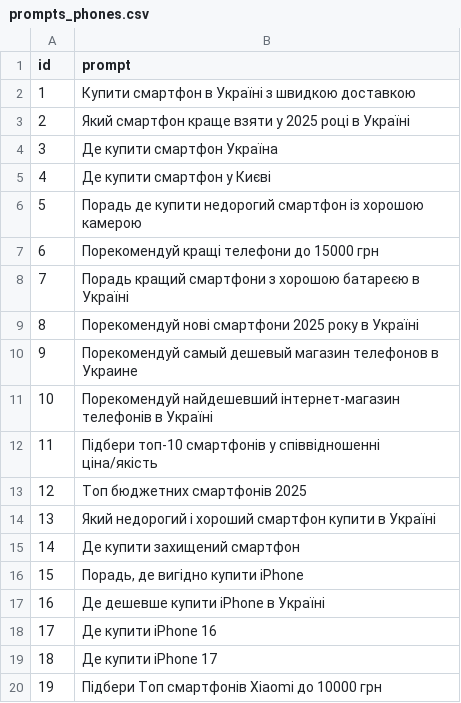
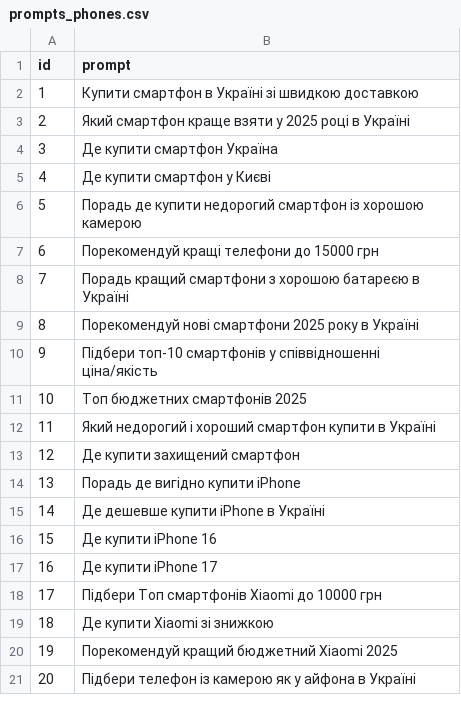
Before and after one commit to rosklyar/prompts-volume, a CSV file: backend/src/data/prompts_phones.csv, drawn as a sheet; only a part is shown; the shorter side is filled out with more unchanged rows; removed rows and columns are numbered as before the commit, all else as after; the diff covers the shown part only; the diff names each change by its address in the sheet, - before the commit and + after, or states it on an @@ line.

```diff
--- a/backend/src/data/prompts_phones.csv
+++ b/backend/src/data/prompts_phones.csv
-B2 (prompt): …в Україні з швидкою доставкою
+B2 (prompt): …в Україні зі швидкою доставкою
-row 10: 9 | Порекомендуй самый дешевый магазин телефонов в Украине
-row 11: 10 | Порекомендуй найдешевший інтернет-магазин телефонів в Україні
@@ column A (id) renumbered between rows 10 and 44 @@
-B14 (prompt): Порадь, де вигідно купити iPhone
+B14 (prompt): Порадь де вигідно купити iPhone
```
Also changed, not shown: 28 added rows, 5 removed rows and 9 edited cells elsewhere in this file, 7 other files.
